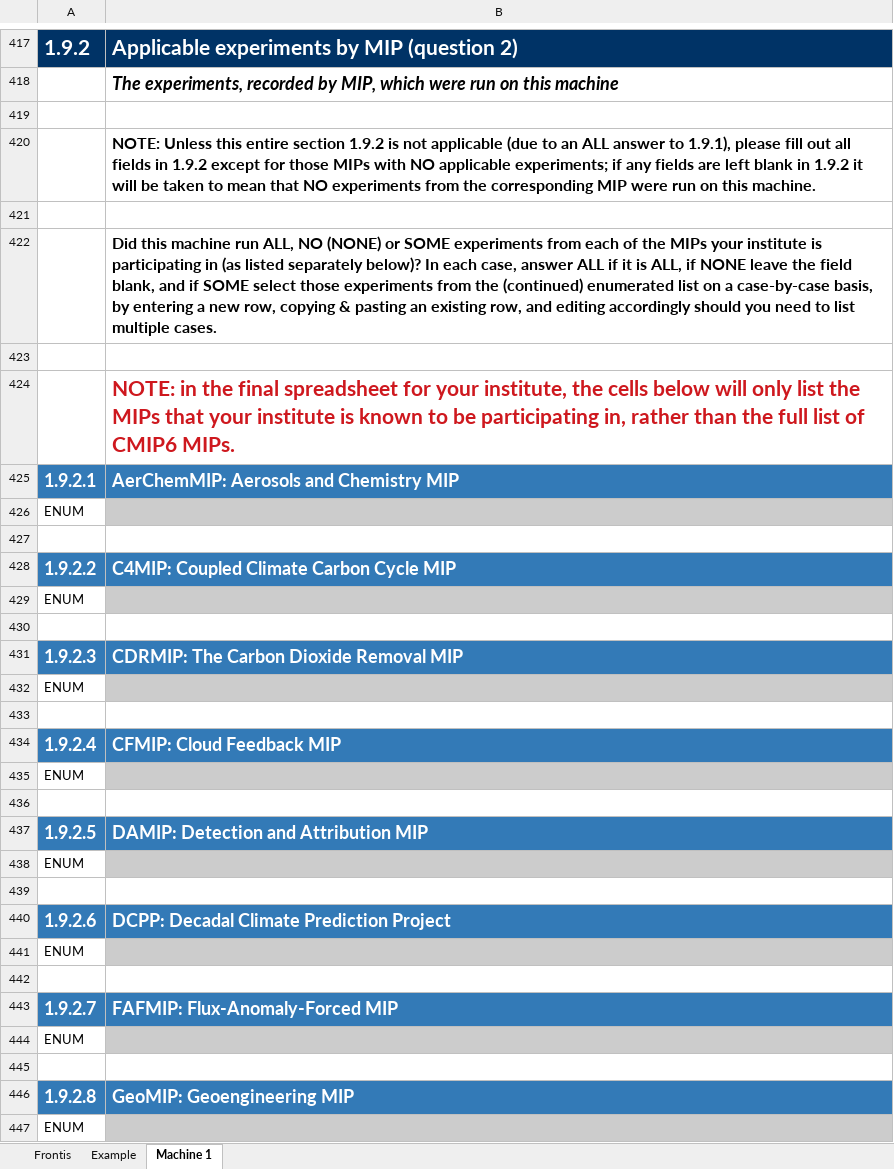
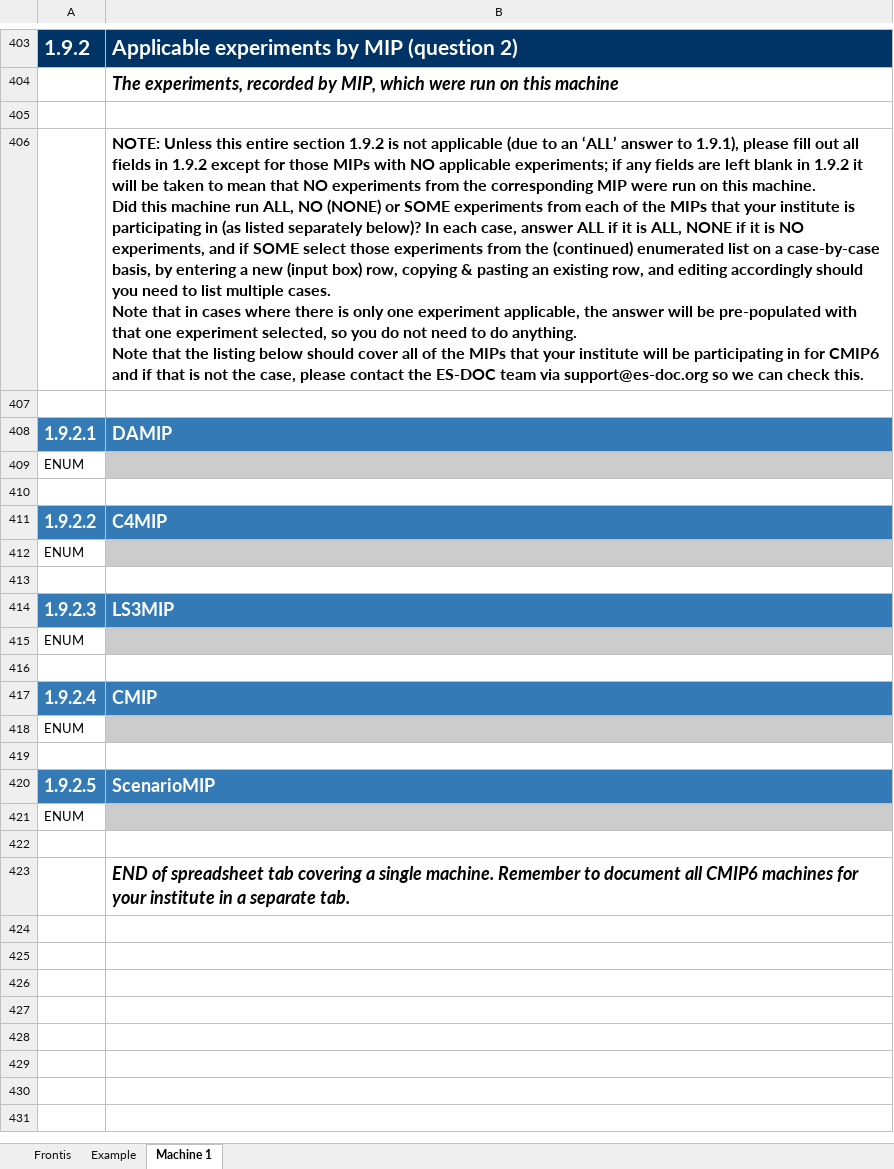
Before and after one commit to ES-DOC-INSTITUTIONAL/rubisco, an Excel workbook: cmip6/machines/cmip6_rubisco_machines.xlsx, sheet Machine 1, drawn as a sheet; only a part is shown, gaps mark what is left out; values as stored, in another font and other column widths than the file's, no borders; removed rows and columns are numbered as before the commit, all else as after; ↵ is a line break in a cell; the diff covers the shown part only; the diff names each change by its address in the sheet, - before the commit and + after, or states it on an @@ line.

Commit message:
1. Initialise final machines spreadsheet

```diff
--- a/cmip6/machines/cmip6_rubisco_machines.xlsx (sheet Machine 1)
+++ b/cmip6/machines/cmip6_rubisco_machines.xlsx (sheet Machine 1)
-B406: …to an ALL answer to 1.9.1), please fill out all fields in 1.9.2 except for those MIPs with NO applicable experiments; if any fields are left blank in 1.9.2 it will be taken to mean that NO experiments from the corresponding MIP were run on this machine.
+B406: …to an ‘ALL’ answer to 1.9.1), please fill out all fields in 1.9.2 except for those MIPs with NO applicable experiments; if any fields are left blank in 1.9.2 it will be taken to mean that NO experiments from the corresponding MIP were run on this machine. ↵ Did this machine run ALL, NO (NONE) or SOME experiments from each of the MIPs that your institute is participating in (as listed separately below)? In each case, answer ALL if it is ALL, NONE if it is NO experiments, and if SOME select those experiments from the (continued) enumerated list on a case-by-case basis, by entering a new (input box) row, copying & pasting an existing row, and editing accordingly should you need to list multiple cases. ↵ Note that in cases where there is only one experiment applicable, the answer will be pre-populated with that one experiment selected, so you do not need to do anything. ↵ Note that the listing below should cover all of the MIPs that your institute will be participating in for CMIP6 and if that is not the case, please contact the ES-DOC team via support@es-doc.org so we can check this.
-row 422:  | Did this machine run ALL, NO (NONE) or SOME experiments from each of the MIPs your institute is participating in (as listed separately below)? In each case, answer ALL if it is ALL, if NONE leave the field blank, and if SOME select those experiments from the (continued) enumerated list on a case-by-case basis, by entering a new row, copying & pasting an existing row, and editing accordingly should you need to list multiple cases.
-row 423: (empty)
-row 424:  | NOTE: in the final spreadsheet for your institute, the cells below will only list the MIPs that your institute is known to be participating in, rather than the full list of CMIP6 MIPs.
-B408: AerChemMIP: Aerosols and Chemistry MIP
+B408: DAMIP
-B411: C4MIP: Coupled Climate Carbon Cycle MIP
+B411: C4MIP
-B414: CDRMIP: The Carbon Dioxide Removal MIP
+B414: LS3MIP
-B417: CFMIP: Cloud Feedback MIP
+B417: CMIP
-B420: DAMIP: Detection and Attribution MIP
+B420: ScenarioMIP
-row 440: 1.9.2.6 | DCPP: Decadal Climate Prediction Project
-row 441: ENUM
-B423: (empty)
+B423: END of spreadsheet tab covering a single machine. Remember to document all CMIP6 machines for your institute in a separate tab.
-row 443: 1.9.2.7 | FAFMIP: Flux-Anomaly-Forced MIP
-row 444: ENUM
-row 445: (empty)
-row 446: 1.9.2.8 | GeoMIP: Geoengineering MIP
-row 447: ENUM
```
Also changed, not shown: 53 removed rows, 4 edited cells and cell formats elsewhere in this sheet, sheet Example, sheet Frontis.
